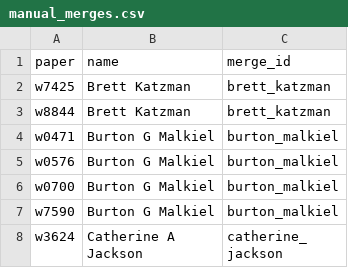
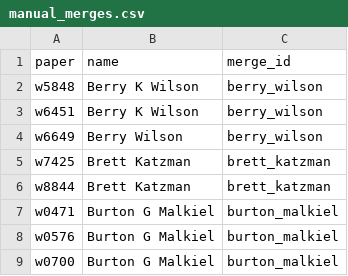
Before and after one commit to bldavies/nberwp, a CSV file: data-raw/disambiguation/manual_merges.csv, drawn as a sheet; only a part is shown; the shorter side is filled out with more unchanged rows; the diff names each change by its address in the sheet, - before the commit and + after, or states it on an @@ line.

```diff
--- a/data-raw/disambiguation/manual_merges.csv
+++ b/data-raw/disambiguation/manual_merges.csv
+row 2: w5848 | Berry K Wilson | berry_wilson
+row 3: w6451 | Berry K Wilson | berry_wilson
+row 4: w6649 | Berry Wilson | berry_wilson
```
Also changed, not shown: data-raw/authors.csv, data-raw/disambiguation/nber_replacements_via_name.csv, 10 other files.
